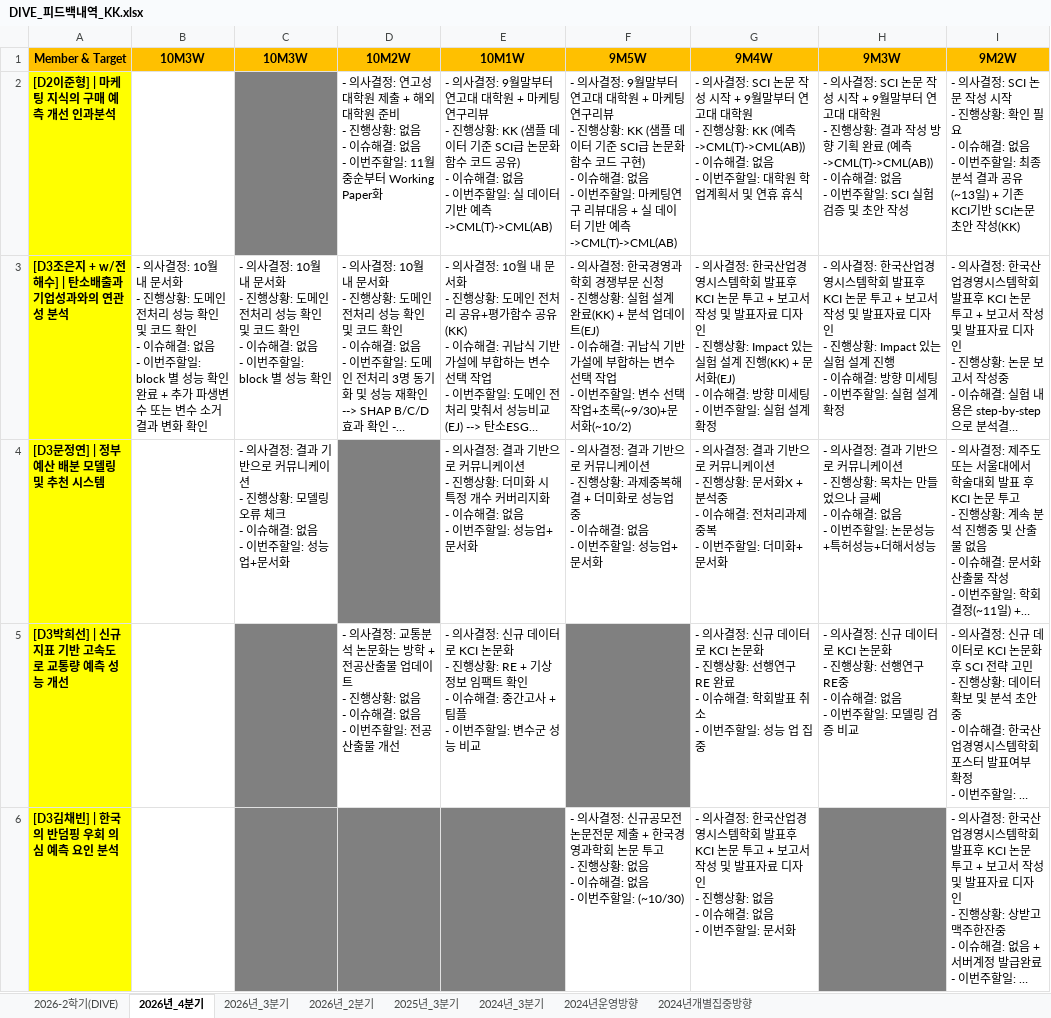
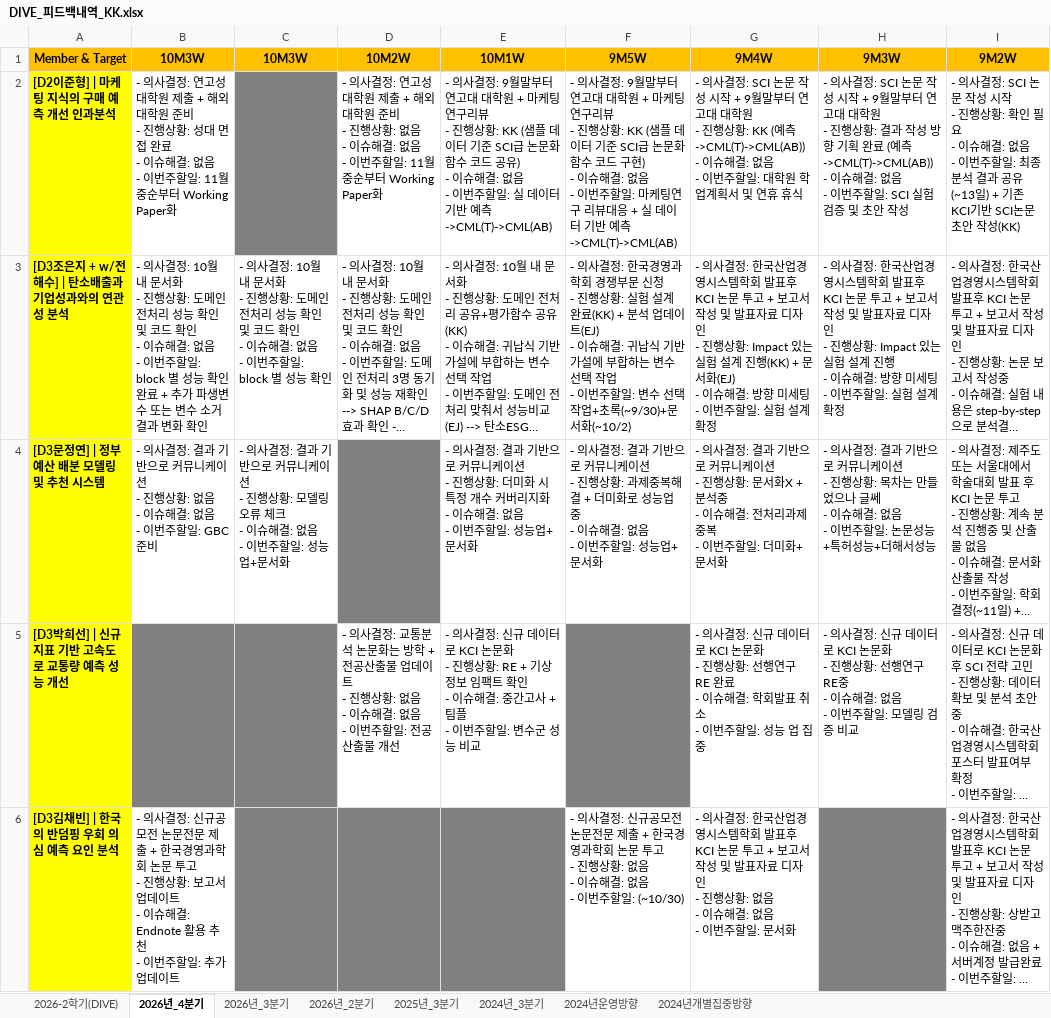
Before and after one commit to thekimk/DIVE-Research, an Excel workbook: [Document]/소개운영자료/DIVE_피드백내역_KK.xlsx, sheet 2026년_4분기, drawn as a sheet; only a part is shown; long unchanged cells end in …; values as stored, in another font and other column widths than the file's, no borders; ↵ is a line break in a cell; the diff covers the shown part only; the diff names each change by its address in the sheet, - before the commit and + after, or states it on an @@ line.

```diff
--- a/[Document]/소개운영자료/DIVE_피드백내역_KK.xlsx (sheet 2026년_4분기)
+++ b/[Document]/소개운영자료/DIVE_피드백내역_KK.xlsx (sheet 2026년_4분기)
-B2 (10M3W): (empty)
+B2 (10M3W): - 의사결정: 연고성 대학원 제출 + 해외 대학원 준비 ↵ - 진행상황: 성대 면접 완료 ↵ - 이슈해결: 없음 ↵ - 이번주할일: 11월중순부터 Working Paper화
-B4 (10M3W): (empty)
+B4 (10M3W): - 의사결정: 결과 기반으로 커뮤니케이션 ↵ - 진행상황: 없음 ↵ - 이슈해결: 없음 ↵ - 이번주할일: GBC 준비
-B5 fill: none
+B5 fill: #808080
-B6 (10M3W): (empty)
+B6 (10M3W): - 의사결정: 신규공모전 논문전문 제출 + 한국경영과학회 논문 투고 ↵ - 진행상황: 보고서 업데이트 ↵ - 이슈해결: Endnote 활용 추천 ↵ - 이번주할일: 추가 업데이트
```
Also changed, not shown: 1 edited cell and cell formats elsewhere in this sheet, 2 other files.
